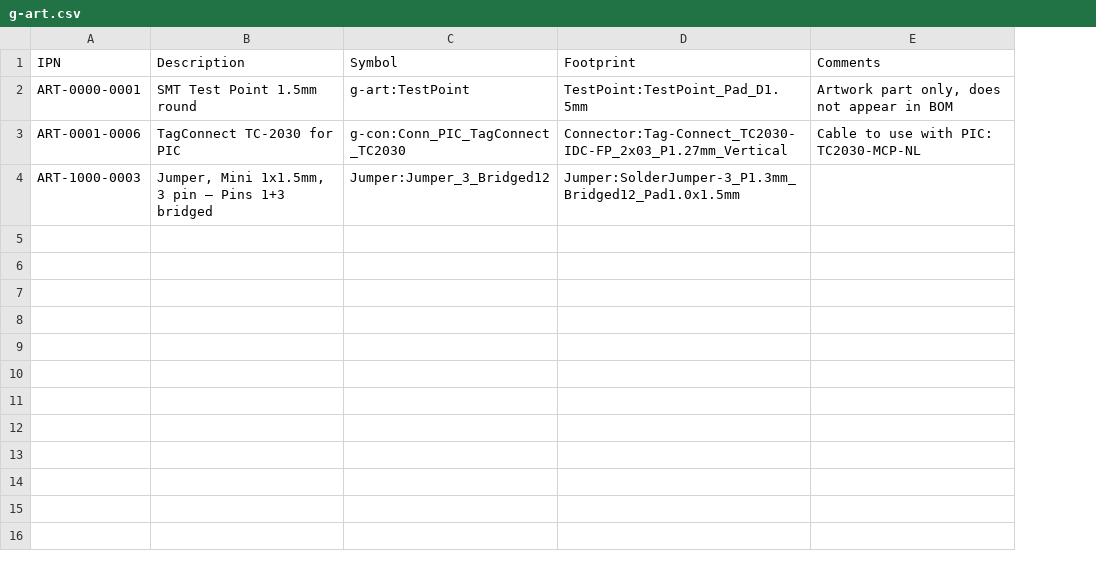
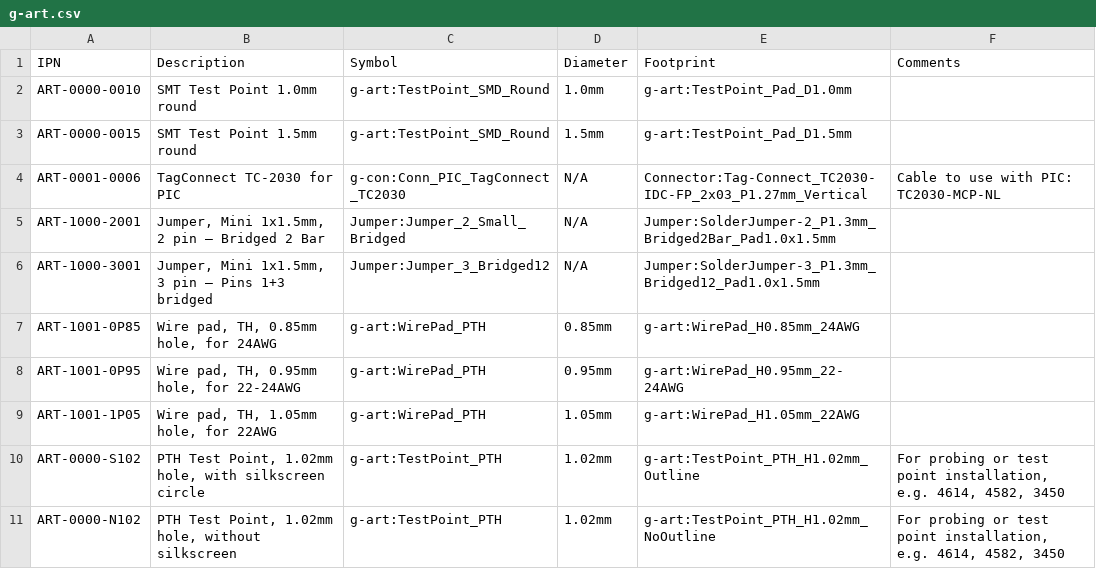
Before and after one commit to jer-lil/parts, a CSV file: database/g-art.csv, drawn as a sheet; removed rows and columns are numbered as before the commit, all else as after; the diff names each change by its address in the sheet, - before the commit and + after, or states it on an @@ line.

```diff
--- a/database/g-art.csv
+++ b/database/g-art.csv
+column D (Diameter), row 4: N/A; row 6: N/A
-row 2: ART-0000-0001 | SMT Test Point 1.5mm round | g-art:TestPoint | TestPoint:TestPoint_Pad_D1.5mm | Artwork part only, does not appear in BOM
+row 2: ART-0000-0010 | SMT Test Point 1.0mm round | g-art:TestPoint_SMD_Round | 1.0mm | g-art:TestPoint_Pad_D1.0mm
+row 3: ART-0000-0015 | SMT Test Point 1.5mm round | g-art:TestPoint_SMD_Round | 1.5mm | g-art:TestPoint_Pad_D1.5mm
+row 5: ART-1000-2001 | Jumper, Mini 1x1.5mm, 2 pin – Bridged 2 Bar | Jumper:Jumper_2_Small_Bridged | N/A | Jumper:SolderJumper-2_P1.3mm_Bridged2Bar_Pad1.0x1.5mm
-A6 (IPN): ART-1000-0003
+A6 (IPN): ART-1000-3001
+row 7: ART-1001-0P85 | Wire pad, TH, 0.85mm hole, for 24AWG | g-art:WirePad_PTH | 0.85mm | g-art:WirePad_H0.85mm_24AWG
+row 8: ART-1001-0P95 | Wire pad, TH, 0.95mm hole, for 22-24AWG | g-art:WirePad_PTH | 0.95mm | g-art:WirePad_H0.95mm_22-24AWG
+row 9: ART-1001-1P05 | Wire pad, TH, 1.05mm hole, for 22AWG | g-art:WirePad_PTH | 1.05mm | g-art:WirePad_H1.05mm_22AWG
+row 10: ART-0000-S102 | PTH Test Point, 1.02mm hole, with silkscreen circle | g-art:TestPoint_PTH | 1.02mm | g-art:TestPoint_PTH_H1.02mm_Outline | For probing or test point installation, e.g. 4614, 4582, 3450
+row 11: ART-0000-N102 | PTH Test Point, 1.02mm hole, without silkscreen | g-art:TestPoint_PTH | 1.02mm | g-art:TestPoint_PTH_H1.02mm_NoOutline | For probing or test point installation, e.g. 4614, 4582, 3450
```
Also changed, not shown: database/g-ana.csv, database/g-con.csv, 51 other files.
